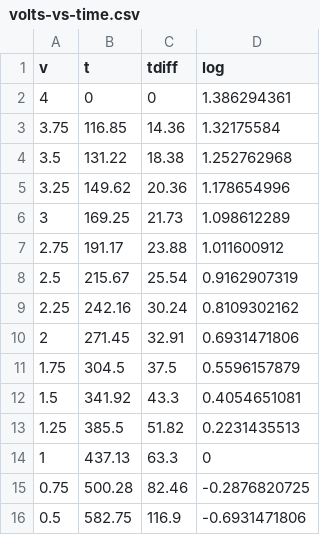
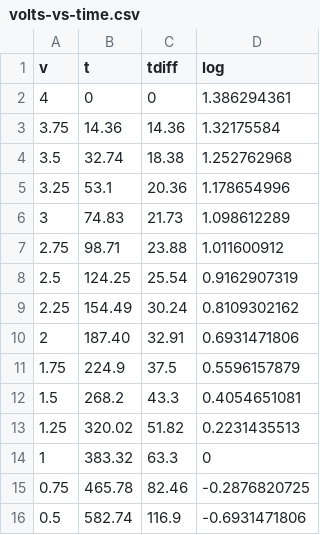
Before and after one commit to Adgonzalez2018/Physics-1520L-Graph, a CSV file: volts-vs-time.csv, drawn as a sheet.

```diff
--- a/volts-vs-time.csv
+++ b/volts-vs-time.csv
@@ -2,15 +2,15 @@ v,t,tdiff,log
 4,0,0,1.386294361
-3.75,116.85,14.36,1.32175584
-3.5,131.22,18.38,1.252762968
-3.25,149.62,20.36,1.178654996
-3,169.25,21.73,1.098612289
-2.75,191.17,23.88,1.011600912
-2.5,215.67,25.54,0.9162907319
-2.25,242.16,30.24,0.8109302162
-2,271.45,32.91,0.6931471806
-1.75,304.5,37.5,0.5596157879
-1.5,341.92,43.3,0.4054651081
-1.25,385.5,51.82,0.2231435513
-1,437.13,63.3,0
-0.75,500.28,82.46,-0.2876820725
-0.5,582.75,116.9,-0.6931471806
+3.75,14.36,14.36,1.32175584
+3.5,32.74,18.38,1.252762968
+3.25,53.1,20.36,1.178654996
+3,74.83,21.73,1.098612289
+2.75,98.71,23.88,1.011600912
+2.5,124.25,25.54,0.9162907319
+2.25,154.49,30.24,0.8109302162
+2,187.40,32.91,0.6931471806
+1.75,224.9,37.5,0.5596157879
+1.5,268.2,43.3,0.4054651081
+1.25,320.02,51.82,0.2231435513
+1,383.32,63.3,0
+0.75,465.78,82.46,-0.2876820725
+0.5,582.74,116.9,-0.6931471806
```
Also changed, not shown: 2 other files.
